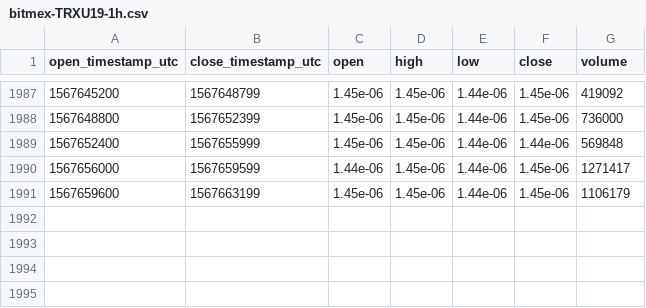
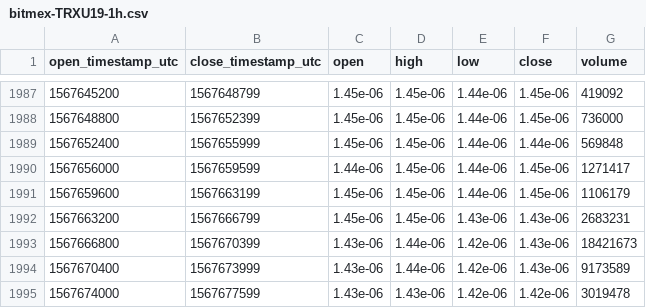
Before and after one commit to cryptobigbro/bitmex-TRXU19, a CSV file: bitmex-TRXU19-1h.csv, drawn as a sheet; only a part is shown, gaps mark what is left out.

Commit message:
Update OHLCV data.

```diff
--- a/bitmex-TRXU19-1h.csv
+++ b/bitmex-TRXU19-1h.csv
@@ -1991 +1991,5 @@ open_timestamp_utc,close_timestamp_utc,open,high,low,close,volume
 1567659600,1567663199,1.45e-06,1.45e-06,1.44e-06,1.45e-06,1106179
+1567663200,1567666799,1.45e-06,1.45e-06,1.43e-06,1.43e-06,2683231
+1567666800,1567670399,1.43e-06,1.44e-06,1.42e-06,1.43e-06,18421673
+1567670400,1567673999,1.43e-06,1.44e-06,1.42e-06,1.43e-06,9173589
+1567674000,1567677599,1.43e-06,1.43e-06,1.42e-06,1.42e-06,3019478
```
